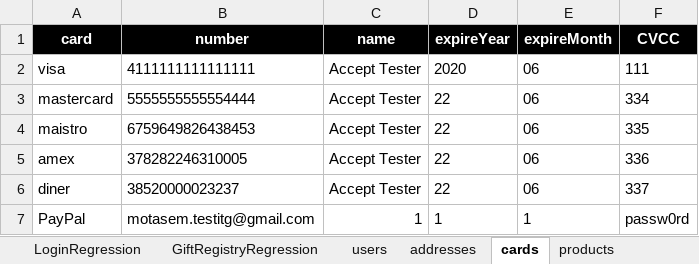
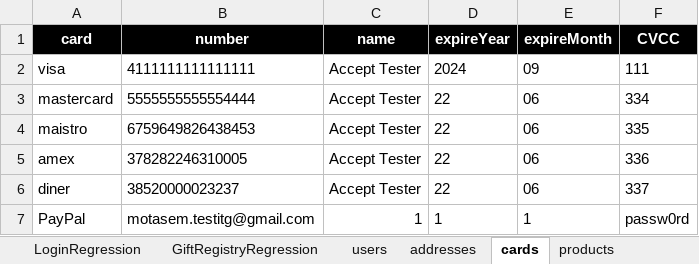
Before and after one commit to tariqalrob97/CBISmoke, an Excel workbook: src/com/generic/config/DataSheet.xlsx, sheet cards, drawn as a sheet; values as stored, in another font and other column widths than the file's, no borders; charts and pictures not drawn; the diff names each change by its address in the sheet, - before the commit and + after, or states it on an @@ line.

```diff
--- a/src/com/generic/config/DataSheet.xlsx (sheet cards)
+++ b/src/com/generic/config/DataSheet.xlsx (sheet cards)
-D2 (expireYear): 2020
+D2 (expireYear): 2024
-E2 (expireMonth): 06
+E2 (expireMonth): 09
```
Also changed, not shown: sheet PDPRegression_BD, sheet addresses, sheet products, sheet users, sheet CheckOutRegression, sheet SmkRegression, 1 other file.
